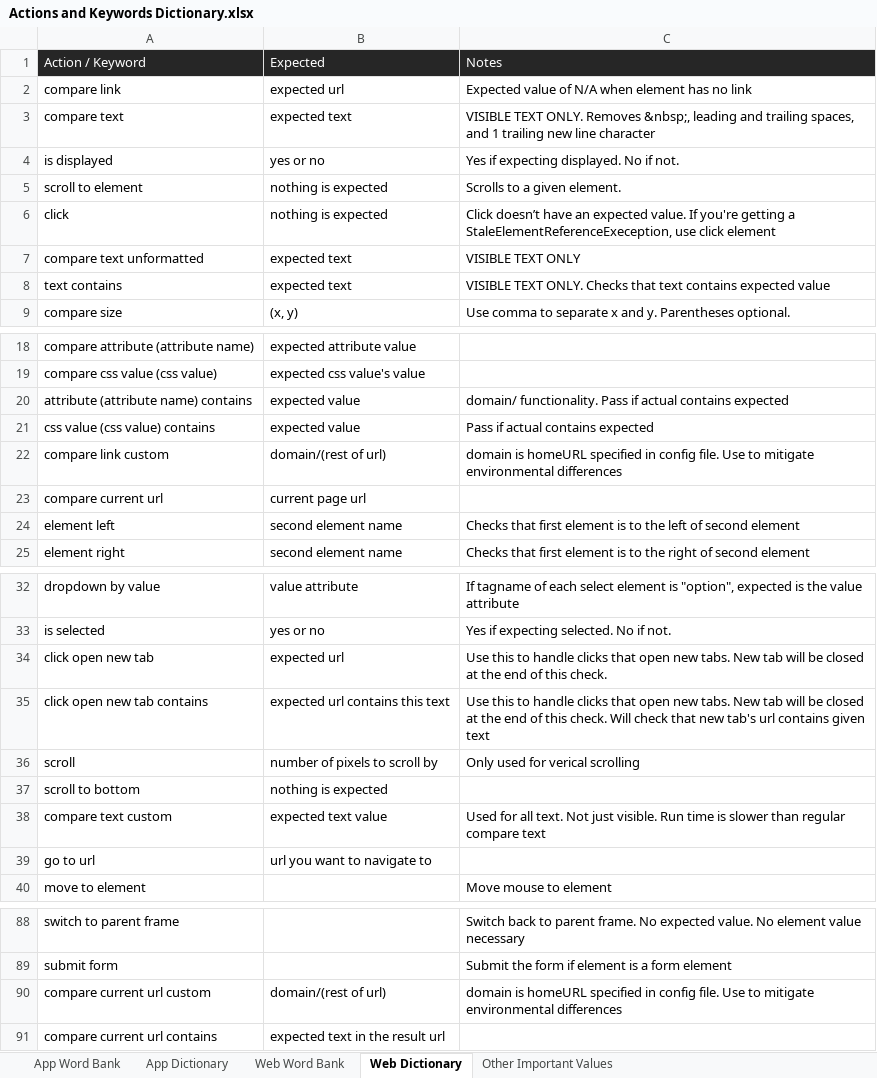
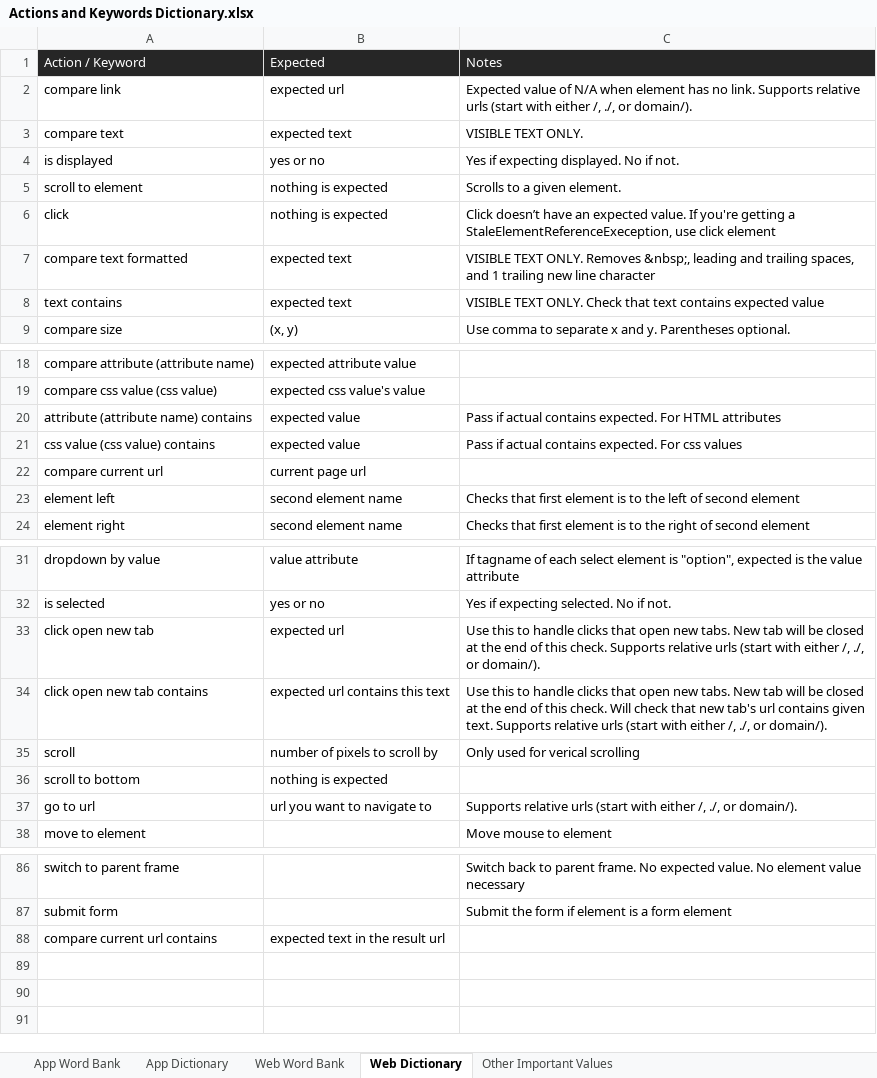
Before and after one commit to lil55cy/StreamLineQA-Automation-Test, an Excel workbook: Resources/StreamLine App Automator Resources/Actions and Keywords Dictionary.xlsx, sheet Web Dictionary, drawn as a sheet; only a part is shown, gaps mark what is left out; values as stored, in another font and other column widths than the file's, no borders; table styles not drawn; removed rows and columns are numbered as before the commit, all else as after; the diff covers the shown part only; the diff names each change by its address in the sheet, - before the commit and + after, or states it on an @@ line.

```diff
--- a/Resources/StreamLine App Automator Resources/Actions and Keywords Dictionary.xlsx (sheet Web Dictionary)
+++ b/Resources/StreamLine App Automator Resources/Actions and Keywords Dictionary.xlsx (sheet Web Dictionary)
-C2: …has no link
+C2: …has no link. Supports relative urls (start with either /, ./, or domain/).
-C3: …TEXT ONLY. Removes &nbsp;, leading and trailing spaces, and 1 trailing new line character
+C3: …TEXT ONLY.
-A7: compare text unformatted
+A7: compare text formatted
-C7: VISIBLE TEXT ONLY
+C7: VISIBLE TEXT ONLY. Removes &nbsp;, leading and trailing spaces, and 1 trailing new line character
-C8: …TEXT ONLY. Checks that text…
+C8: …TEXT ONLY. Check that text…
-C20: domain/ functionality. Pass if actual contains expected
+C20: Pass if actual contains expected. For HTML attributes
-C21: Pass if actual contains expected
+C21: Pass if actual contains expected. For css values
-row 22: compare link custom | domain/(rest of url) | domain is homeURL specified in config file. Use to mitigate environmental differences
-C33: …this check.
+C33: …this check. Supports relative urls (start with either /, ./, or domain/).
-C34: …contains given text
+C34: …contains given text. Supports relative urls (start with either /, ./, or domain/).
-row 38: compare text custom | expected text value | Used for all text. Not just visible. Run time is slower than regular compare text
-C37: (empty)
+C37: Supports relative urls (start with either /, ./, or domain/).
-row 90: compare current url custom | domain/(rest of url) | domain is homeURL specified in config file. Use to mitigate environmental differences
```
Also changed, not shown: 2 edited cells elsewhere in this sheet, sheet Web Word Bank, 2 other files.
